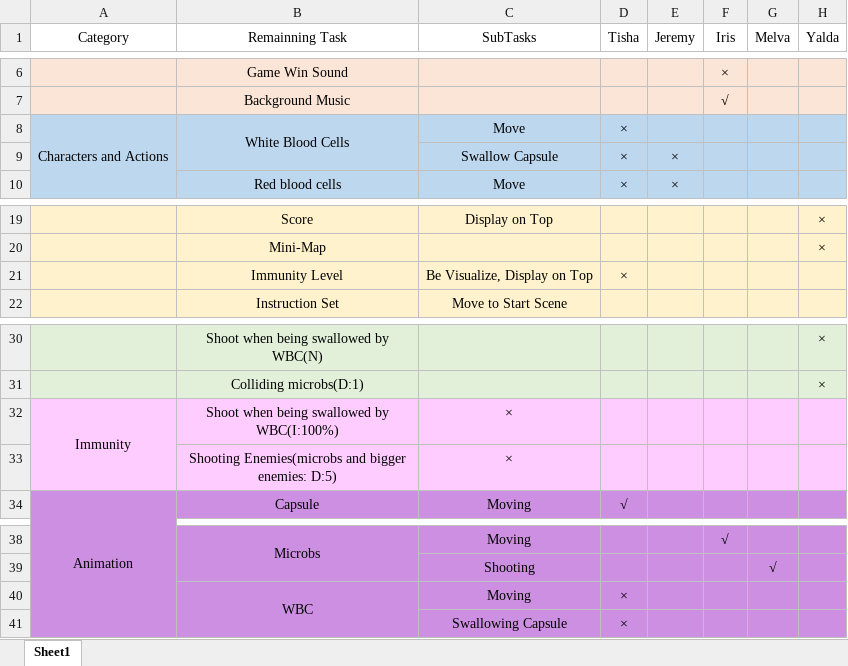
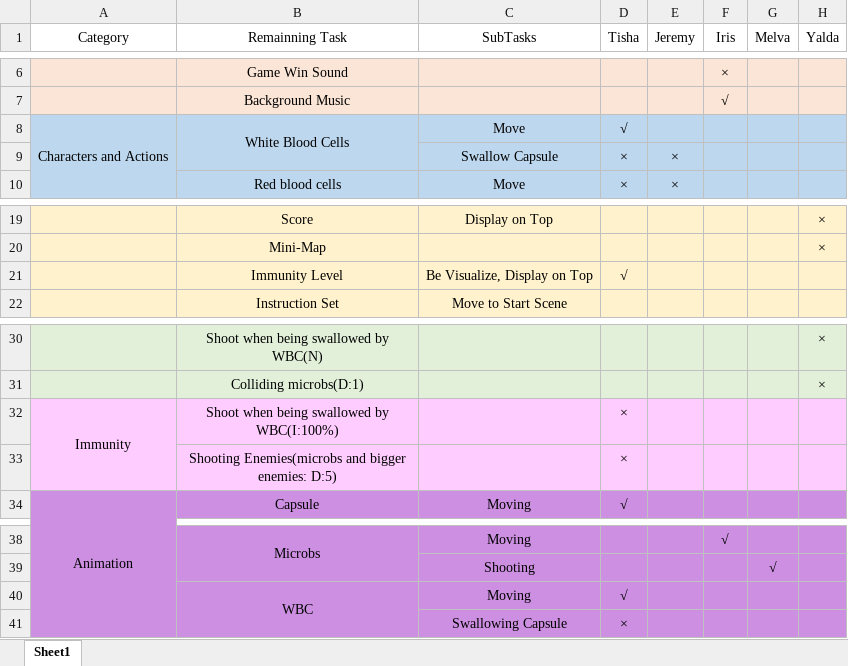
Before and after one commit to SirazumMuniraTisha/CSC4263-ART4240, an Excel workbook: TaskSchedule.xlsx, sheet Sheet1, drawn as a sheet; only a part is shown, gaps mark what is left out; values as stored, in another font and other column widths than the file's, no borders; charts and pictures not drawn; removed rows and columns are numbered as before the commit, all else as after; the diff names each change by its address in the sheet, - before the commit and + after, or states it on an @@ line.

Commit message:
Updated the work done

```diff
--- a/TaskSchedule.xlsx (sheet Sheet1)
+++ b/TaskSchedule.xlsx (sheet Sheet1)
-D8 (Tisha): ×
+D8 (Tisha): √
-D21 (Tisha): ×
+D21 (Tisha): √
-C32 (SubTasks): ×
+C32 (SubTasks): (empty)
-D32 (Tisha): (empty)
+D32 (Tisha): ×
-row 33:  | Shooting Enemies(microbs and bigger enemies: D:5) | ×
+row 33:  | Shooting Enemies(microbs and bigger enemies: D:5) |  | ×
-D40 (Tisha): ×
+D40 (Tisha): √
```
